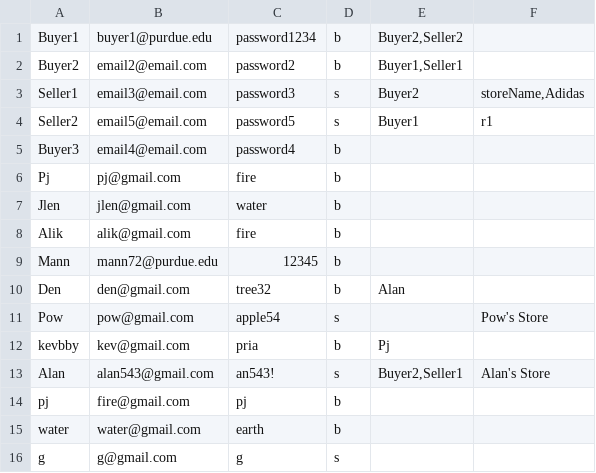
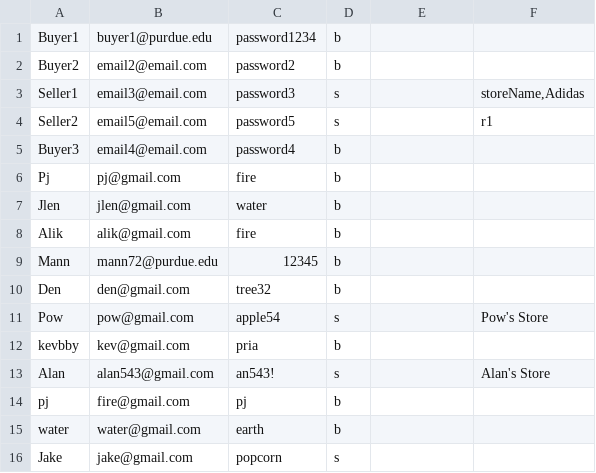
Before and after one commit to pjhenwood8/Project5, a CSV file: login.csv, drawn as a sheet.

Commit message:
finish server login request

```diff
--- a/login.csv
+++ b/login.csv
@@ -1,5 +1,5 @@
-"Buyer1","buyer1@purdue.edu","password1234","b","Buyer2,Seller2"
-"Buyer2","email2@email.com","password2","b","Buyer1,Seller1"
-"Seller1","email3@email.com","password3","s","Buyer2","storeName,Adidas"
-"Seller2","email5@email.com","password5","s","Buyer1","r1"
+"Buyer1","buyer1@purdue.edu","password1234","b",""
+"Buyer2","email2@email.com","password2","b",""
+"Seller1","email3@email.com","password3","s","","storeName,Adidas"
+"Seller2","email5@email.com","password5","s","","r1"
 "Buyer3","email4@email.com","password4","b",""
@@ -9,8 +9,8 @@
 "Mann","mann72@purdue.edu","12345","b",""
-"Den","den@gmail.com","tree32","b","Alan"
+"Den","den@gmail.com","tree32","b",""
 "Pow","pow@gmail.com","apple54","s","","Pow's Store"
-"kevbby","kev@gmail.com","pria","b","Pj"
-"Alan","alan543@gmail.com","an543!","s","Buyer2,Seller1","Alan's Store"
+"kevbby","kev@gmail.com","pria","b",""
+"Alan","alan543@gmail.com","an543!","s","","Alan's Store"
 "pj","fire@gmail.com","pj","b",""
 "water","water@gmail.com","earth","b",""
-"g","g@gmail.com","g","s","",""
+"Jake","jake@gmail.com","popcorn","s","",""
```
Also changed, not shown: 7 other files.
